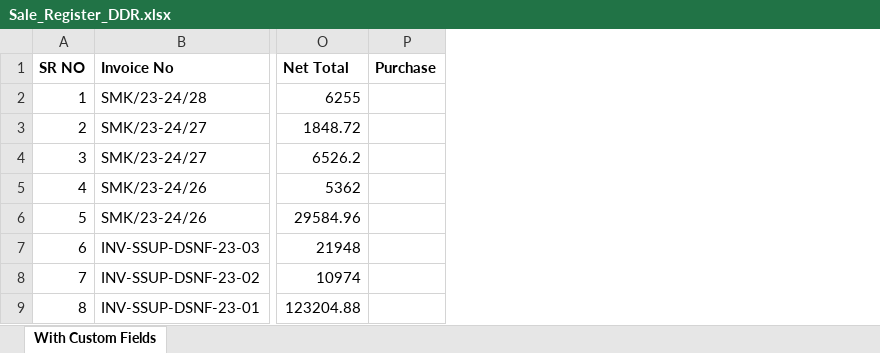
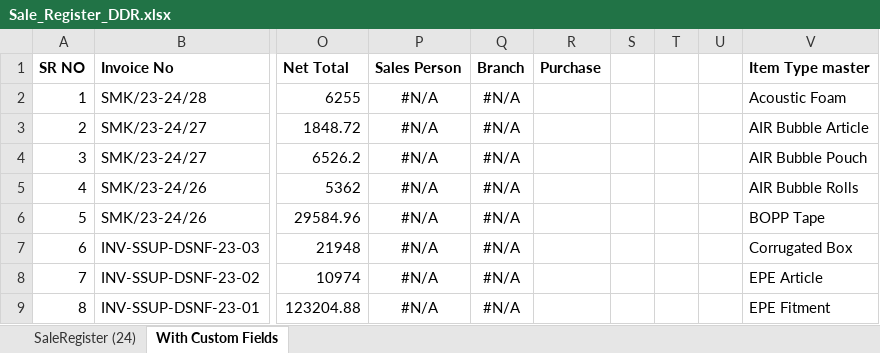
Before and after one commit to sohaib13k/clifftip, an Excel workbook: reports/Sale_Register_DDR.xlsx, sheet With Custom Fields, drawn as a sheet; only a part is shown, gaps mark what is left out; values as stored, in another font and other column widths than the file's, no borders; table styles not drawn; the diff names each change by its address in the sheet, - before the commit and + after, or states it on an @@ line.

```diff
--- a/reports/Sale_Register_DDR.xlsx (sheet With Custom Fields)
+++ b/reports/Sale_Register_DDR.xlsx (sheet With Custom Fields)
+sheet tab: SaleRegister (24)
+column P (Sales Person), rows 2-9: all #N/A
+column Q (Branch), rows 2-9: all #N/A
+column S, empty
+column T, empty
+column U, empty
+column V (Item Type master), rows 2-9: Acoustic Foam | AIR Bubble Article | AIR Bubble Pouch | AIR Bubble Rolls | BOPP Tape | Corrugated Box | EPE Article | EPE Fitment
```
Also changed, not shown: 1 other file.
